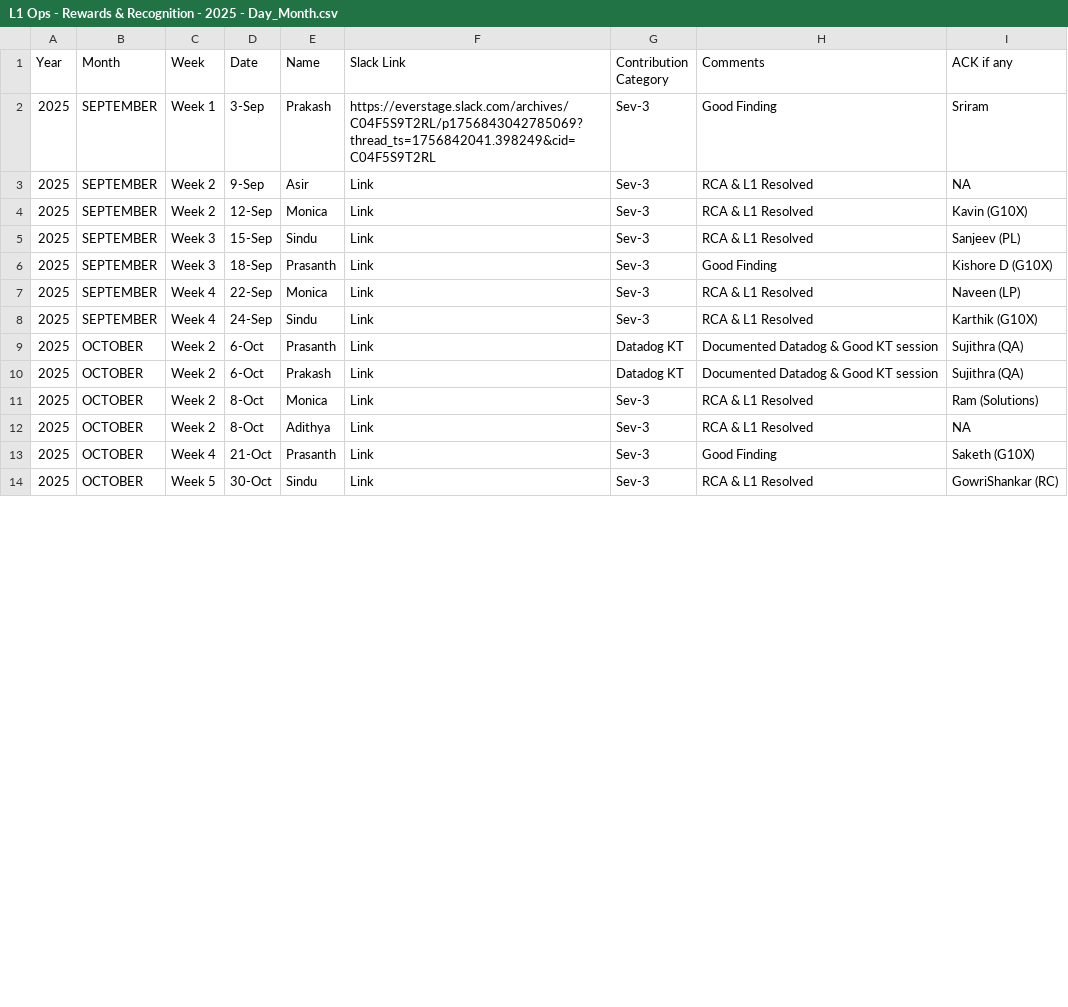
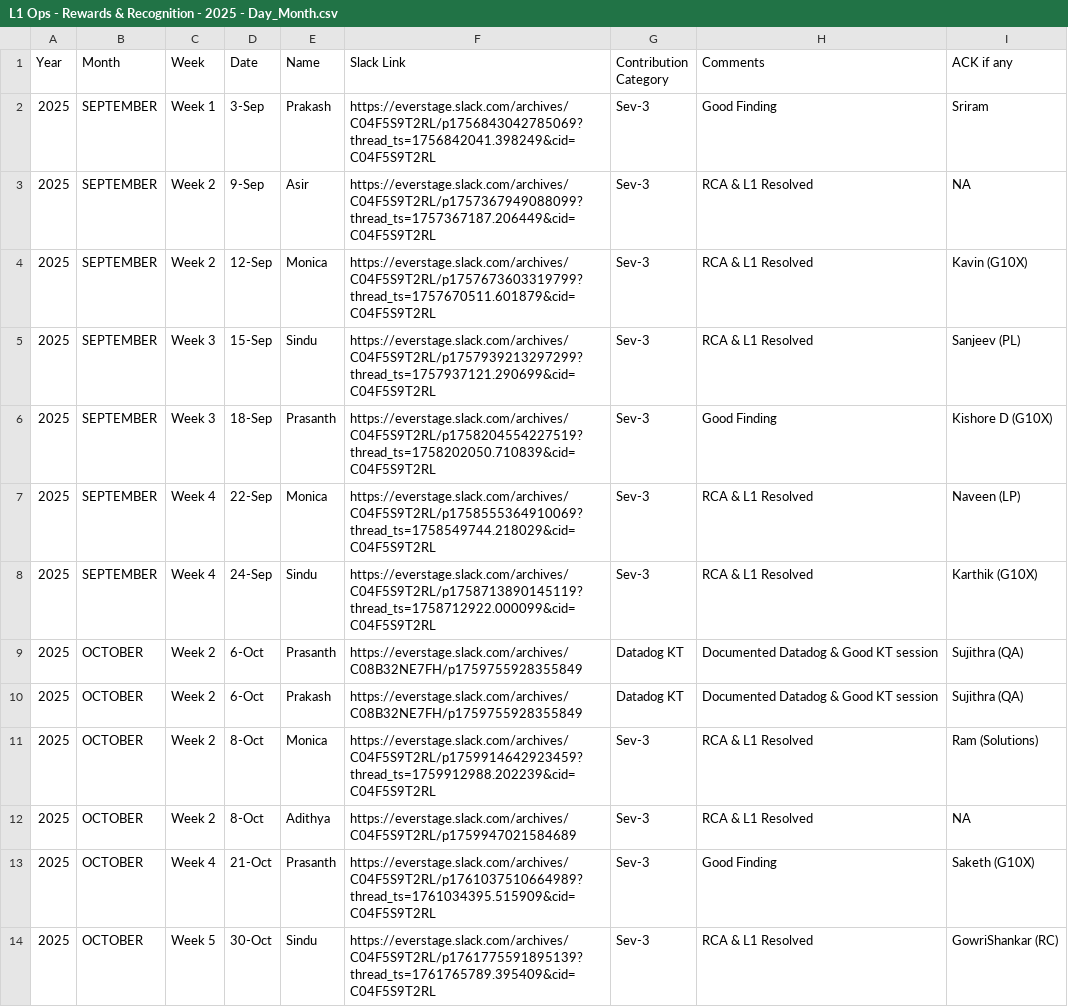
Before and after one commit to Raghul233/rr-dashboard, a CSV file: L1 Ops - Rewards & Recognition - 2025 - Day_Month.csv, drawn as a sheet; only a part is shown; the diff covers the shown part only.

Commit message:
Update L1 Ops - Rewards & Recognition - 2025 - Day_Month.csv

```diff
--- a/L1 Ops - Rewards & Recognition - 2025 - Day_Month.csv
+++ b/L1 Ops - Rewards & Recognition - 2025 - Day_Month.csv
@@ -2,13 +2,13 @@ Year,Month,Week,Date,Name,Slack Link,Contribution Category,Comments,ACK if any
 2025,SEPTEMBER,Week 1,3-Sep,Prakash,https://everstage.slack.com/archives/C04F5S9T2RL/p1756843042785069?thread_ts=1756842041.398249&cid=C04F5S9T2RL,Sev-3,Good Finding,Sriram
-2025,SEPTEMBER,Week 2,9-Sep,Asir,Link,Sev-3,RCA & L1 Resolved,NA
-2025,SEPTEMBER,Week 2,12-Sep,Monica,Link,Sev-3,RCA & L1 Resolved,Kavin (G10X)
-2025,SEPTEMBER,Week 3,15-Sep,Sindu,Link,Sev-3,RCA & L1 Resolved,Sanjeev (PL)
-2025,SEPTEMBER,Week 3,18-Sep,Prasanth,Link,Sev-3,Good Finding,Kishore D (G10X)
-2025,SEPTEMBER,Week 4,22-Sep,Monica,Link,Sev-3,RCA & L1 Resolved,Naveen (LP)
-2025,SEPTEMBER,Week 4,24-Sep,Sindu,Link,Sev-3,RCA & L1 Resolved,Karthik (G10X)
-2025,OCTOBER,Week 2,6-Oct,Prasanth,Link,Datadog KT,Documented Datadog & Good KT session,Sujithra (QA)
-2025,OCTOBER,Week 2,6-Oct,Prakash,Link,Datadog KT,Documented Datadog & Good KT session,Sujithra (QA)
-2025,OCTOBER,Week 2,8-Oct,Monica,Link,Sev-3,RCA & L1 Resolved,Ram (Solutions)
-2025,OCTOBER,Week 2,8-Oct,Adithya,Link,Sev-3,RCA & L1 Resolved,NA
-2025,OCTOBER,Week 4,21-Oct,Prasanth,Link,Sev-3,Good Finding,Saketh (G10X)
-2025,OCTOBER,Week 5,30-Oct,Sindu,Link,Sev-3,RCA & L1 Resolved,GowriShankar (RC)
+2025,SEPTEMBER,Week 2,9-Sep,Asir,https://everstage.slack.com/archives/C04F5S9T2RL/p1757367949088099?thread_ts=1757367187.206449&cid=C04F5S9T2RL,Sev-3,RCA & L1 Resolved,NA
+2025,SEPTEMBER,Week 2,12-Sep,Monica,https://everstage.slack.com/archives/C04F5S9T2RL/p1757673603319799?thread_ts=1757670511.601879&cid=C04F5S9T2RL,Sev-3,RCA & L1 Resolved,Kavin (G10X)
+2025,SEPTEMBER,Week 3,15-Sep,Sindu,https://everstage.slack.com/archives/C04F5S9T2RL/p1757939213297299?thread_ts=1757937121.290699&cid=C04F5S9T2RL,Sev-3,RCA & L1 Resolved,Sanjeev (PL)
+2025,SEPTEMBER,Week 3,18-Sep,Prasanth,https://everstage.slack.com/archives/C04F5S9T2RL/p1758204554227519?thread_ts=1758202050.710839&cid=C04F5S9T2RL,Sev-3,Good Finding,Kishore D (G10X)
+2025,SEPTEMBER,Week 4,22-Sep,Monica,https://everstage.slack.com/archives/C04F5S9T2RL/p1758555364910069?thread_ts=1758549744.218029&cid=C04F5S9T2RL,Sev-3,RCA & L1 Resolved,Naveen (LP)
+2025,SEPTEMBER,Week 4,24-Sep,Sindu,https://everstage.slack.com/archives/C04F5S9T2RL/p1758713890145119?thread_ts=1758712922.000099&cid=C04F5S9T2RL,Sev-3,RCA & L1 Resolved,Karthik (G10X)
+2025,OCTOBER,Week 2,6-Oct,Prasanth,https://everstage.slack.com/archives/C08B32NE7FH/p1759755928355849,Datadog KT,Documented Datadog & Good KT session,Sujithra (QA)
+2025,OCTOBER,Week 2,6-Oct,Prakash,https://everstage.slack.com/archives/C08B32NE7FH/p1759755928355849,Datadog KT,Documented Datadog & Good KT session,Sujithra (QA)
+2025,OCTOBER,Week 2,8-Oct,Monica,https://everstage.slack.com/archives/C04F5S9T2RL/p1759914642923459?thread_ts=1759912988.202239&cid=C04F5S9T2RL,Sev-3,RCA & L1 Resolved,Ram (Solutions)
+2025,OCTOBER,Week 2,8-Oct,Adithya,https://everstage.slack.com/archives/C04F5S9T2RL/p1759947021584689,Sev-3,RCA & L1 Resolved,NA
+2025,OCTOBER,Week 4,21-Oct,Prasanth,https://everstage.slack.com/archives/C04F5S9T2RL/p1761037510664989?thread_ts=1761034395.515909&cid=C04F5S9T2RL,Sev-3,Good Finding,Saketh (G10X)
+2025,OCTOBER,Week 5,30-Oct,Sindu,https://everstage.slack.com/archives/C04F5S9T2RL/p1761775591895139?thread_ts=1761765789.395409&cid=C04F5S9T2RL,Sev-3,RCA & L1 Resolved,GowriShankar (RC)
```
Also changed, not shown: 11 edited cells elsewhere in this file.
